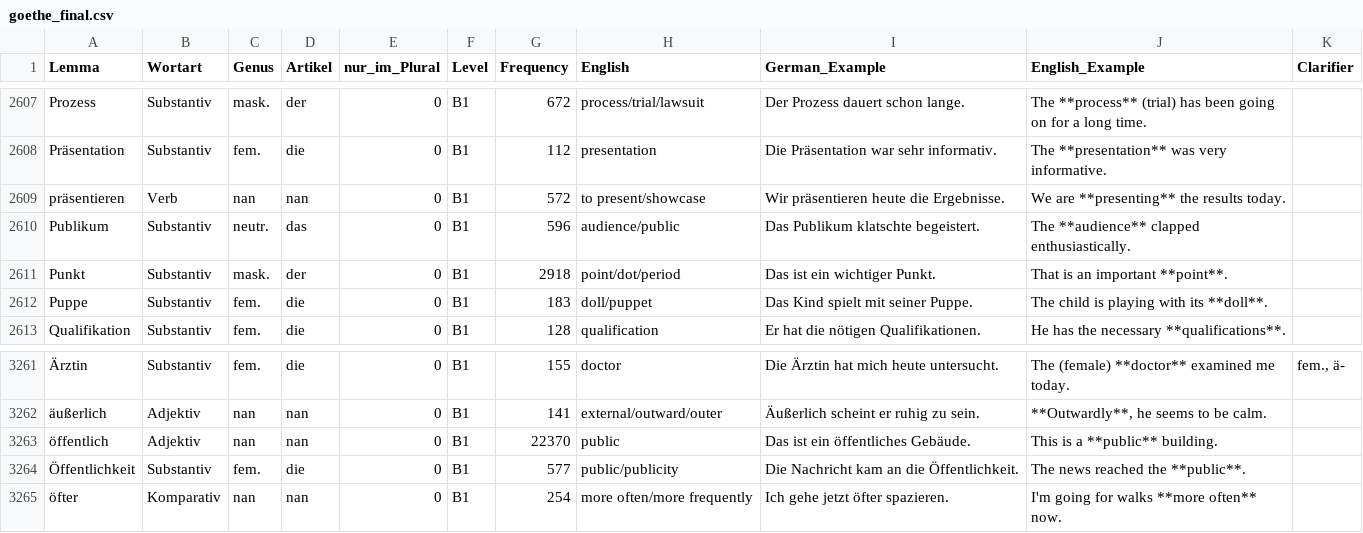
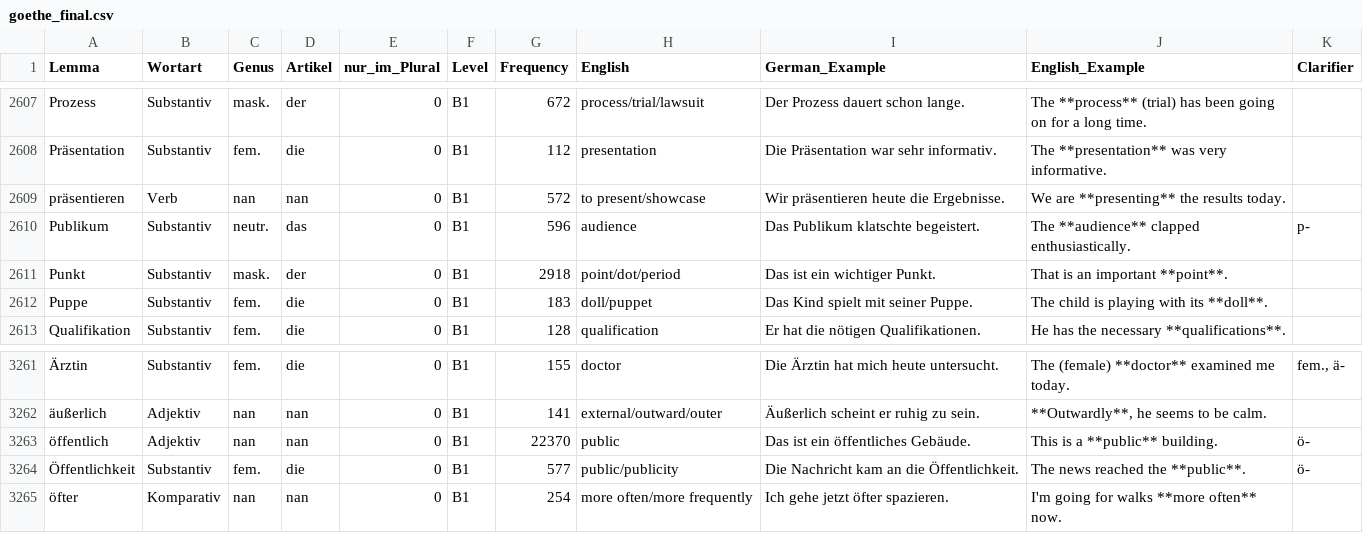
Before and after one commit to hieuristic/flashrecall, a CSV file: goethe_final.csv, drawn as a sheet; only a part is shown, gaps mark what is left out; the diff names each change by its address in the sheet, - before the commit and + after, or states it on an @@ line.

```diff
--- a/goethe_final.csv
+++ b/goethe_final.csv
-H2610 (English): audience/public
+H2610 (English): audience
-K2610 (Clarifier): (empty)
+K2610 (Clarifier): p-
-K3263:K3264 (Clarifier): (empty)
+K3263:K3264 (Clarifier): ö-
```
Also changed, not shown: 1 other file.
